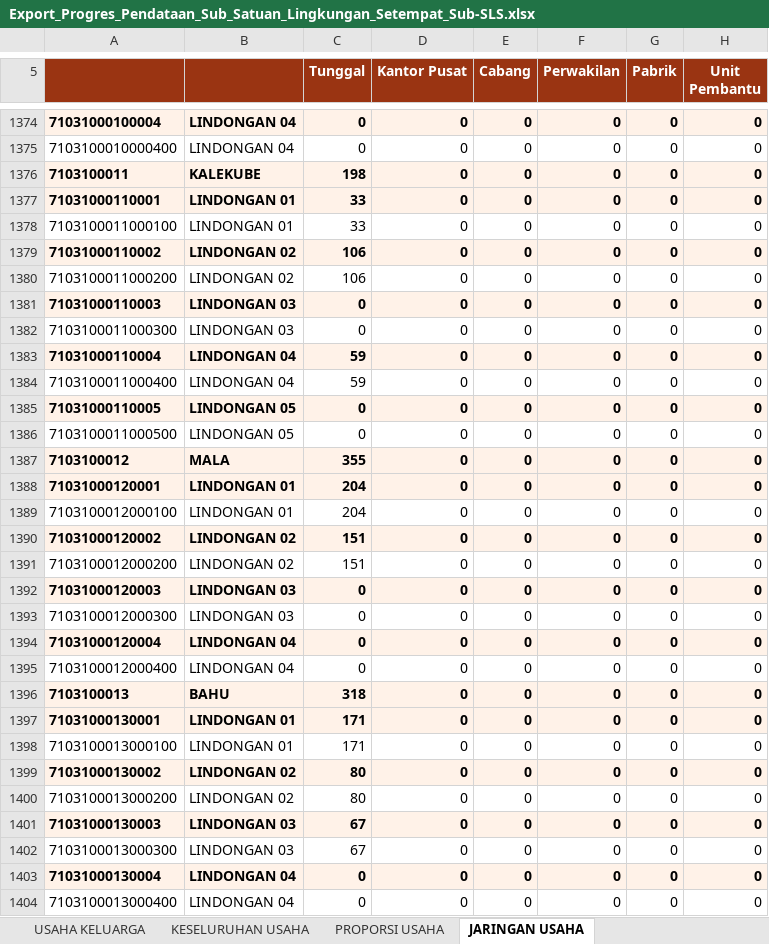
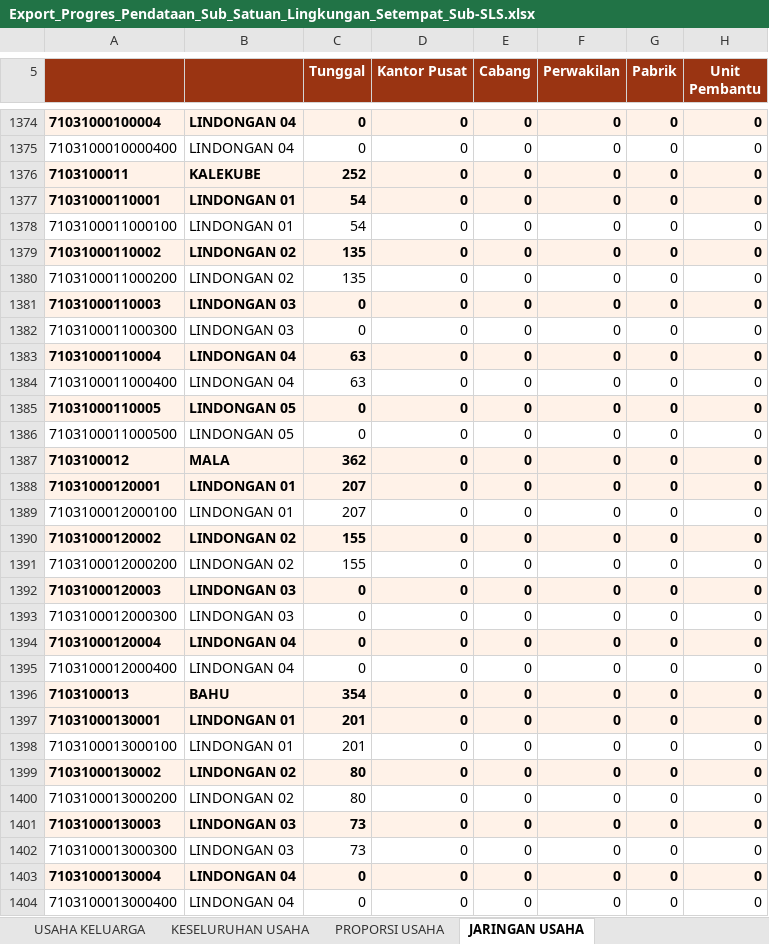
Before and after one commit to danimat15/fasih-sm-scrapper, an Excel workbook: research/fasih-dashboard-se2026/data_mikro_sls/Export_Progres_Pendataan_Sub_Satuan_Lingkungan_Setempat_Sub-SLS.xlsx, sheet JARINGAN USAHA, drawn as a sheet; only a part is shown, gaps mark what is left out; values as stored, in another font and other column widths than the file's, no borders; the diff covers the shown part only; the diff names each change by its address in the sheet, - before the commit and + after, or states it on an @@ line.

```diff
--- a/research/fasih-dashboard-se2026/data_mikro_sls/Export_Progres_Pendataan_Sub_Satuan_Lingkungan_Setempat_Sub-SLS.xlsx (sheet JARINGAN USAHA)
+++ b/research/fasih-dashboard-se2026/data_mikro_sls/Export_Progres_Pendataan_Sub_Satuan_Lingkungan_Setempat_Sub-SLS.xlsx (sheet JARINGAN USAHA)
-C1376 (Tunggal): 198
+C1376 (Tunggal): 252
-C1377:C1378 (Tunggal): 33
+C1377:C1378 (Tunggal): 54
-C1379:C1380 (Tunggal): 106
+C1379:C1380 (Tunggal): 135
-C1383:C1384 (Tunggal): 59
+C1383:C1384 (Tunggal): 63
-C1387 (Tunggal): 355
+C1387 (Tunggal): 362
-C1388:C1389 (Tunggal): 204
+C1388:C1389 (Tunggal): 207
-C1390:C1391 (Tunggal): 151
+C1390:C1391 (Tunggal): 155
-C1396 (Tunggal): 318
+C1396 (Tunggal): 354
-C1397:C1398 (Tunggal): 171
+C1397:C1398 (Tunggal): 201
-C1401:C1402 (Tunggal): 67
+C1401:C1402 (Tunggal): 73
```
Also changed, not shown: 725 edited cells elsewhere in this sheet, sheet KESELURUHAN USAHA, sheet PROPORSI USAHA, sheet USAHA KELUARGA, sheet PROPORSI PERTANIAN NON PERTANIA, sheet PROGRES PENDATAAN, sheet USAHA PERUSAHAAN, 1 more sheet, research/fasih-dashboard-se2026/data_mikro_sls/ANGGOTA KELUARGA.xlsx, research/fasih-dashboard-se2026/data_mikro_sls/KELUARGA.xlsx, 42 other files.
